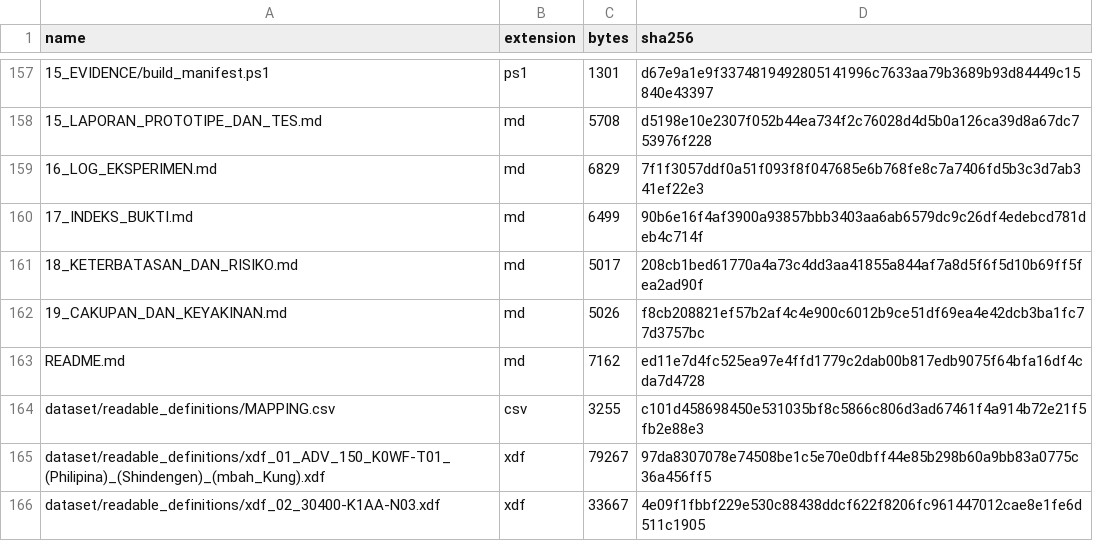
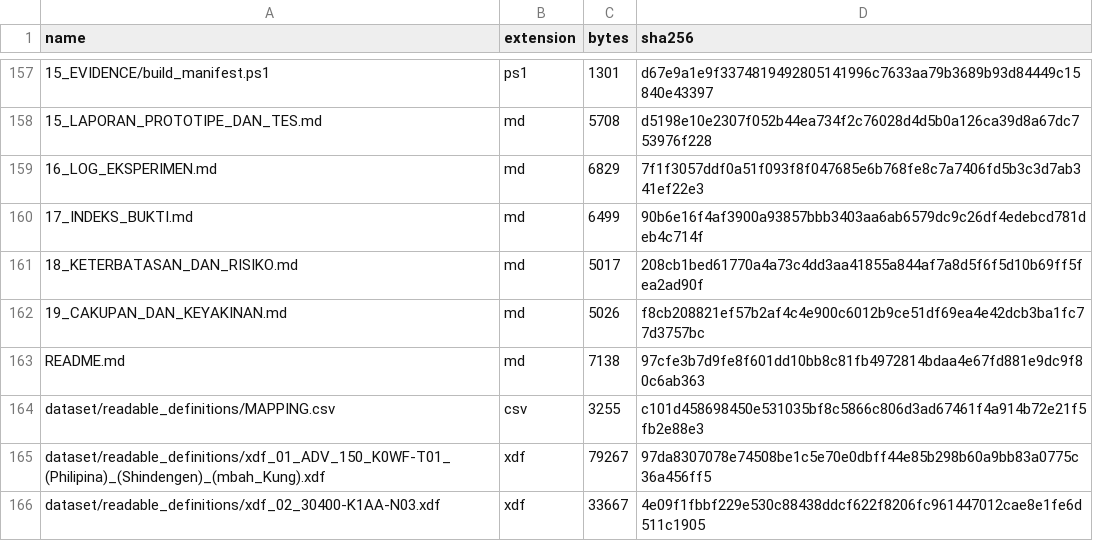
Before and after one commit to otoy6661/Laporan-Perlindungan-Revcore, a CSV file: PUBLICATION_MANIFEST.csv, drawn as a sheet; only a part is shown, gaps mark what is left out.

```diff
--- a/PUBLICATION_MANIFEST.csv
+++ b/PUBLICATION_MANIFEST.csv
@@ -162,3 +162,3 @@ name,extension,bytes,sha256
 "19_CAKUPAN_DAN_KEYAKINAN.md",md,5026,f8cb208821ef57b2af4c4e900c6012b9ce51df69ea4e42dcb3ba1fc77d3757bc
-"README.md",md,7162,ed11e7d4fc525ea97e4ffd1779c2dab00b817edb9075f64bfa16df4cda7d4728
+"README.md",md,7138,97cfe3b7d9fe8f601dd10bb8c81fb4972814bdaa4e67fd881e9dc9f80c6ab363
 "dataset/readable_definitions/MAPPING.csv",csv,3255,c101d458698450e531035bf8c5866c806d3ad67461f4a914b72e21f5fb2e88e3
```
Also changed, not shown: 1 other file.
